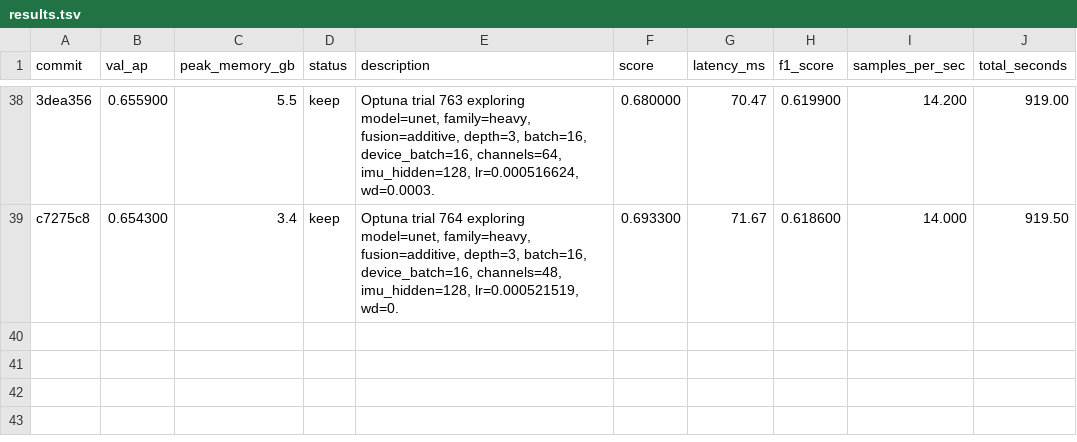
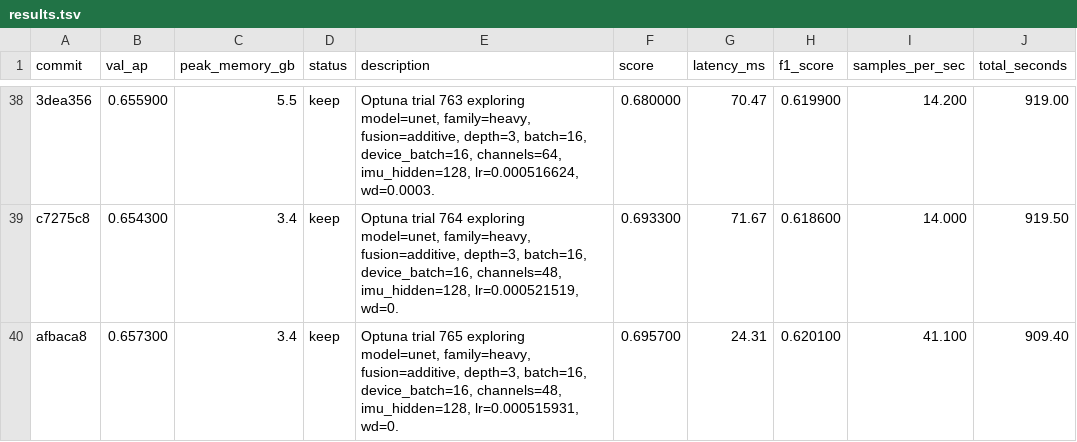
Before and after one commit to vlordier/v2e, a TSV file: research/v2e_imu/results.tsv, drawn as a sheet; only a part is shown, gaps mark what is left out; the diff names each change by its address in the sheet, - before the commit and + after, or states it on an @@ line.

Commit message:
probe: optuna trial 765

```diff
--- a/research/v2e_imu/results.tsv
+++ b/research/v2e_imu/results.tsv
+row 40: afbaca8 | 0.657300 | 3.4 | keep | Optuna trial 765 exploring model=unet, family=heavy, fusion=additive, depth=3, batch=16, device_batch=16, channels=48, imu_hidden=128, lr=0.000515931, wd=0. | 0.695700 | 24.31 | 0.620100 | 41.100 | 909.40
```
Also changed, not shown: 1 other file.
